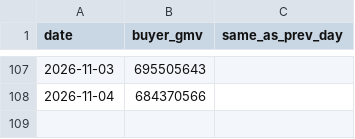
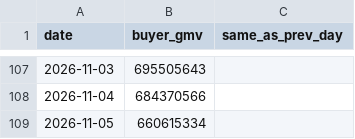
Before and after one commit to vynguyen-HO/ezs-dashboard, a CSV file: shopee/data/shp_daily.csv, drawn as a sheet; only a part is shown, gaps mark what is left out; the diff names each change by its address in the sheet, - before the commit and + after, or states it on an @@ line.

```diff
--- a/shopee/data/shp_daily.csv
+++ b/shopee/data/shp_daily.csv
+row 109: 2026-11-05 | 660615334
```
Also changed, not shown: shopee/data/shp_month_plan.csv, shopee/data/shp_monthly.csv, 6 other files.
